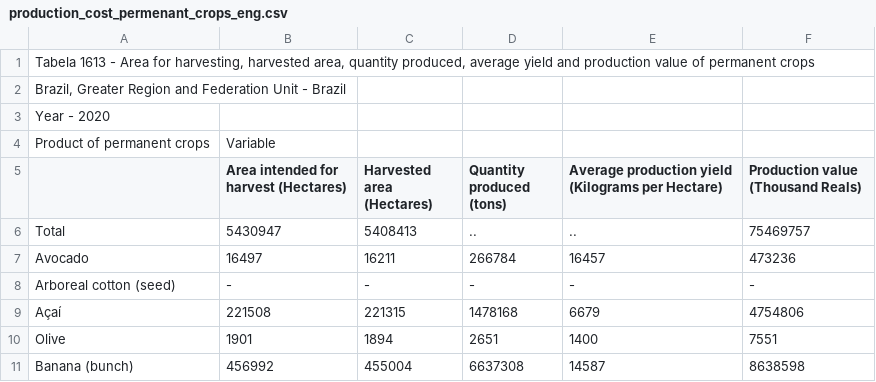
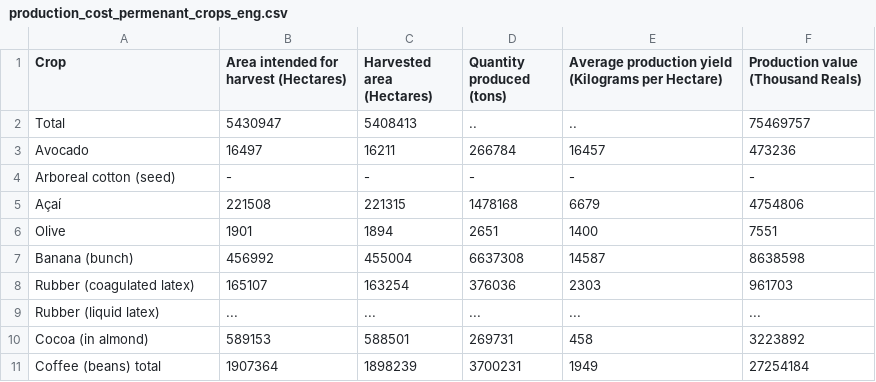
Before and after one commit to AgAbandonment-Bren-CI/Brazil-CropYields-Cost, a CSV file: data/production_cost_permenant_crops_eng.csv, drawn as a sheet; only a part is shown; the shorter side is filled out with more unchanged rows.

```diff
--- a/data/production_cost_permenant_crops_eng.csv
+++ b/data/production_cost_permenant_crops_eng.csv
@@ -1,6 +1,2 @@
-"Tabela 1613 - Area for harvesting, harvested area, quantity produced, average yield and production value of permanent crops",,,,,
-"Brazil, Greater Region and Federation Unit - Brazil",,,,,
-Year - 2020,,,,,
-Product of permanent crops,Variable,,,,
-,Area intended for harvest (Hectares),Harvested area (Hectares),Quantity produced (tons),Average production yield (Kilograms per Hectare),Production value (Thousand Reals)
+Crop,Area intended for harvest (Hectares),Harvested area (Hectares),Quantity produced (tons),Average production yield (Kilograms per Hectare),Production value (Thousand Reals)
 Total,5430947,5408413,..,..,75469757
```
Also changed, not shown: data/production_cost_temporary_crops_eng.csv, 1 other file.
